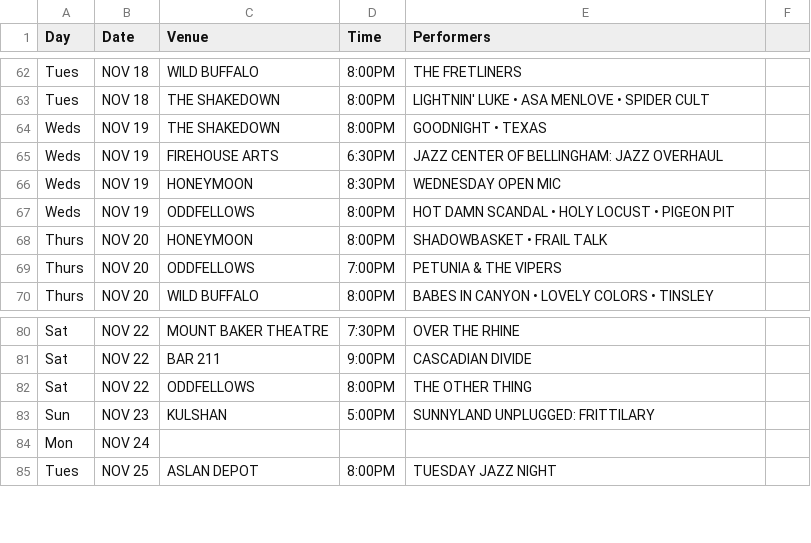
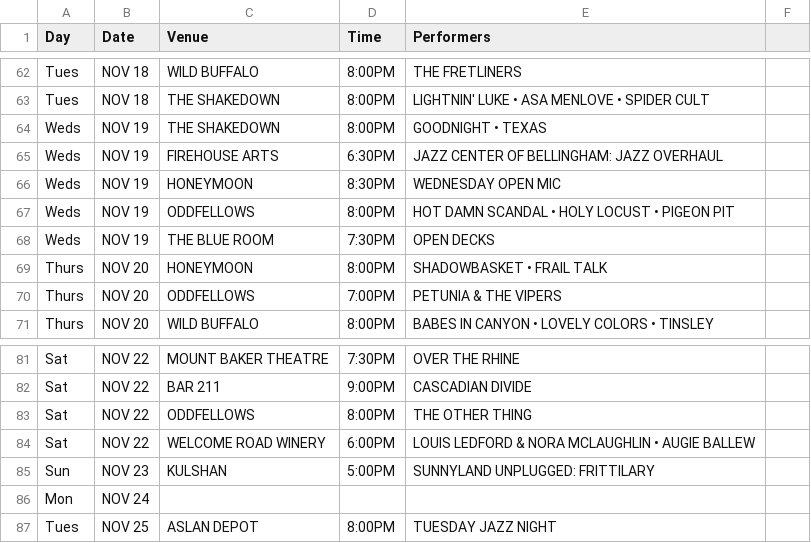
Before and after one commit to theslabbellingham/theslab, a CSV file: data/concerts.csv, drawn as a sheet; only a part is shown, gaps mark what is left out.

Commit message:
venues page update, calendar update

```diff
--- a/data/concerts.csv
+++ b/data/concerts.csv
@@ -67,2 +67,3 @@ Weds,NOV 19,HONEYMOON,8:30PM,WEDNESDAY OPEN MIC,
 Weds,NOV 19,ODDFELLOWS,8:00PM,HOT DAMN SCANDAL • HOLY LOCUST • PIGEON PIT,
+Weds,NOV 19,THE BLUE ROOM,7:30PM,OPEN DECKS,
 Thurs,NOV 20,HONEYMOON,8:00PM,SHADOWBASKET • FRAIL TALK,
@@ -82,2 +83,3 @@ Sat,NOV 22,BAR 211,9:00PM,CASCADIAN DIVIDE,
 Sat,NOV 22,ODDFELLOWS,8:00PM,THE OTHER THING,
+Sat,NOV 22,WELCOME ROAD WINERY,6:00PM,LOUIS LEDFORD & NORA MCLAUGHLIN • AUGIE BALLEW,
 Sun,NOV 23,KULSHAN,5:00PM,SUNNYLAND UNPLUGGED: FRITTILARY,
```
Also changed, not shown: 1 other file.
